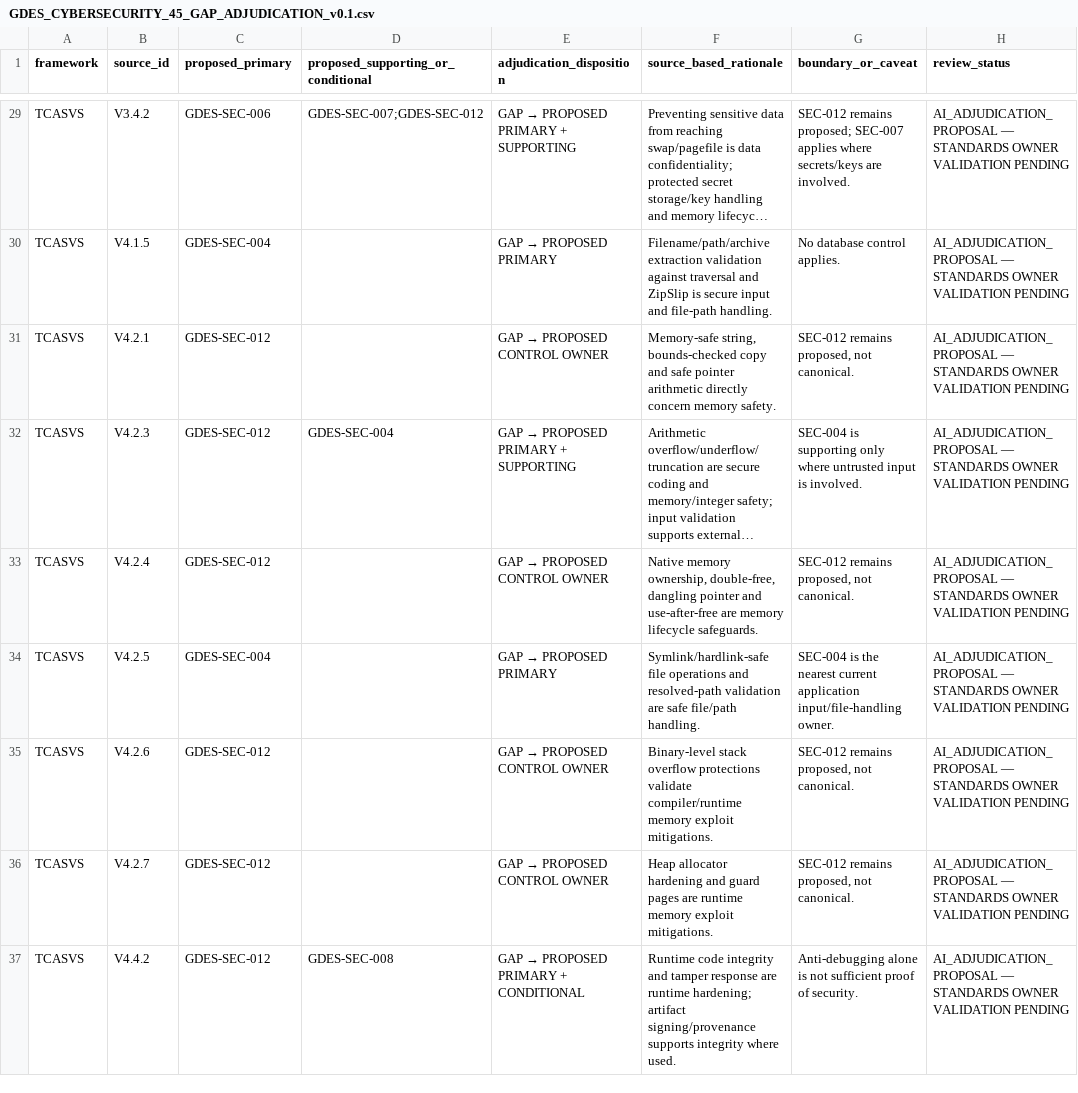
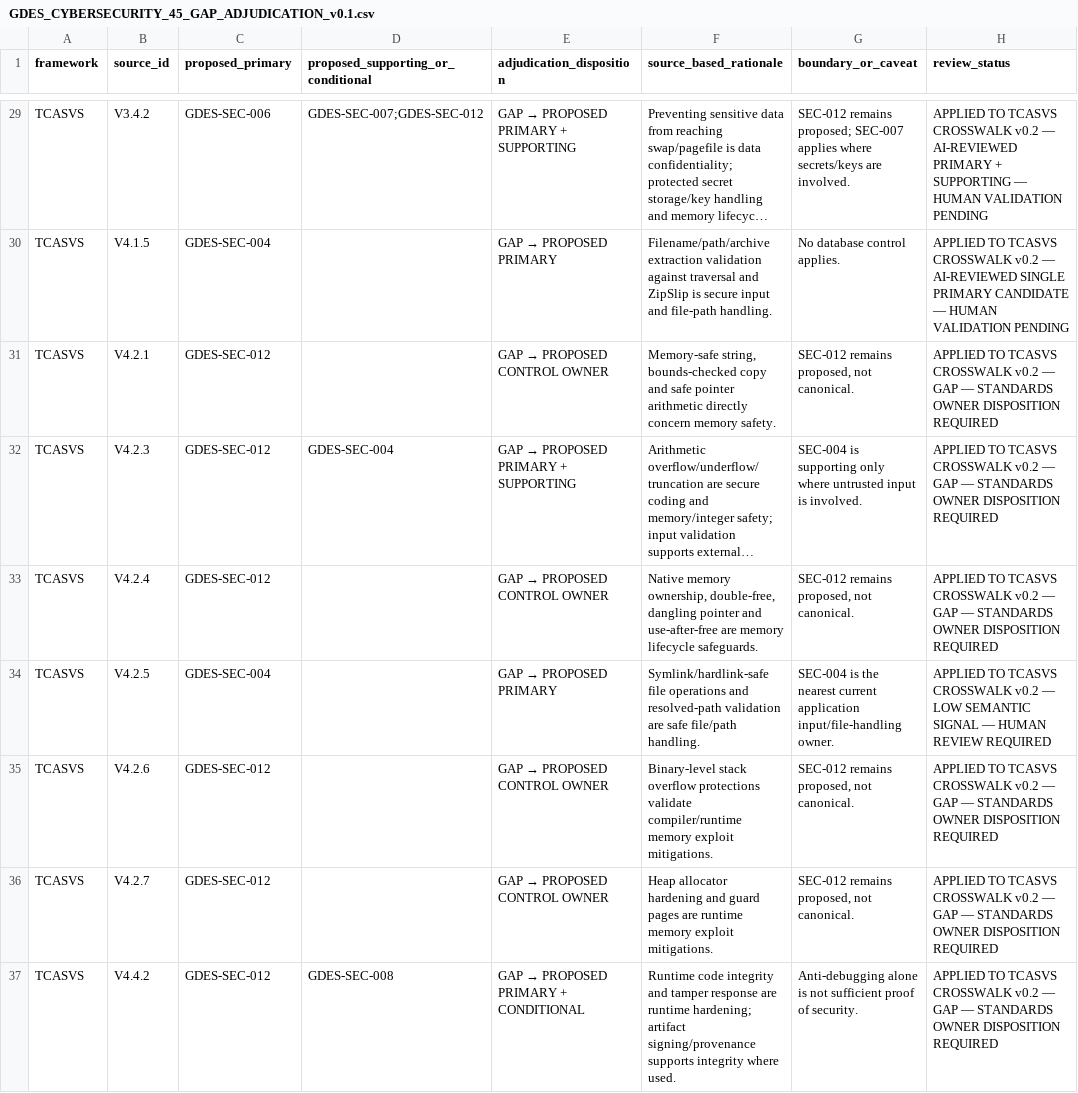
Before and after one commit to muchlisbstg/Full-stack-product-development, a CSV file: docs/registers/data/GDES_CYBERSECURITY_45_GAP_ADJUDICATION_v0.1.csv, drawn as a sheet; only a part is shown, gaps mark what is left out; long unchanged cells end in …; the diff covers the shown part only; the diff names each change by its address in the sheet, - before the commit and + after, or states it on an @@ line.

Commit message:
docs(gdes): mark 45 GAP proposals reconciled to crosswalk v0.2

```diff
--- a/docs/registers/data/GDES_CYBERSECURITY_45_GAP_ADJUDICATION_v0.1.csv
+++ b/docs/registers/data/GDES_CYBERSECURITY_45_GAP_ADJUDICATION_v0.1.csv
-H29 (review_status): AI_ADJUDICATION_PROPOSAL — STANDARDS OWNER VALIDATION PENDING
+H29 (review_status): APPLIED TO TCASVS CROSSWALK v0.2 — AI-REVIEWED PRIMARY + SUPPORTING — HUMAN VALIDATION PENDING
-H30 (review_status): AI_ADJUDICATION_PROPOSAL — STANDARDS OWNER VALIDATION PENDING
+H30 (review_status): APPLIED TO TCASVS CROSSWALK v0.2 — AI-REVIEWED SINGLE PRIMARY CANDIDATE — HUMAN VALIDATION PENDING
-H31:H33 (review_status): AI_ADJUDICATION_PROPOSAL — STANDARDS OWNER VALIDATION PENDING
+H31:H33 (review_status): APPLIED TO TCASVS CROSSWALK v0.2 — GAP — STANDARDS OWNER DISPOSITION REQUIRED
-H34 (review_status): AI_ADJUDICATION_PROPOSAL — STANDARDS OWNER VALIDATION PENDING
+H34 (review_status): APPLIED TO TCASVS CROSSWALK v0.2 — LOW SEMANTIC SIGNAL — HUMAN REVIEW REQUIRED
-H35:H37 (review_status): AI_ADJUDICATION_PROPOSAL — STANDARDS OWNER VALIDATION PENDING
+H35:H37 (review_status): APPLIED TO TCASVS CROSSWALK v0.2 — GAP — STANDARDS OWNER DISPOSITION REQUIRED
```
Also changed, not shown: 36 edited cells elsewhere in this file.
